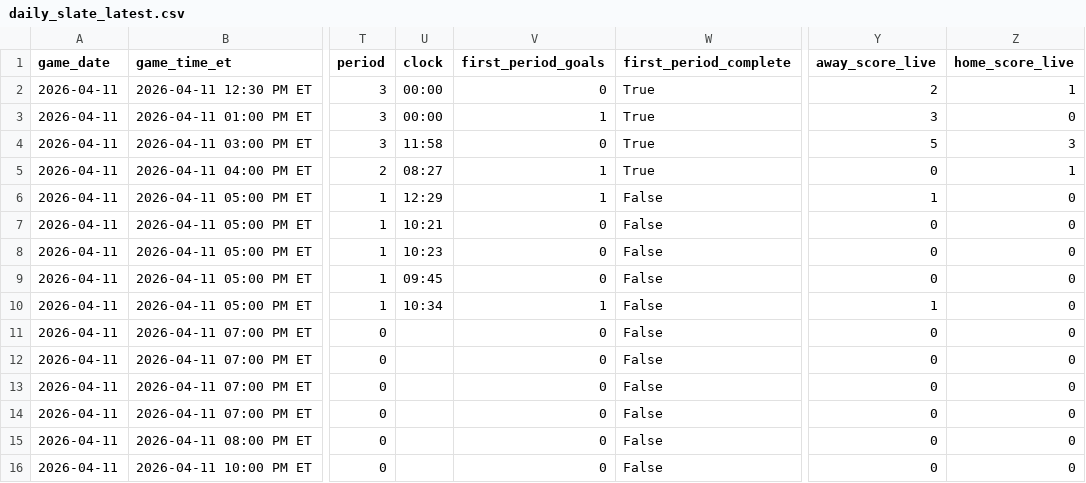
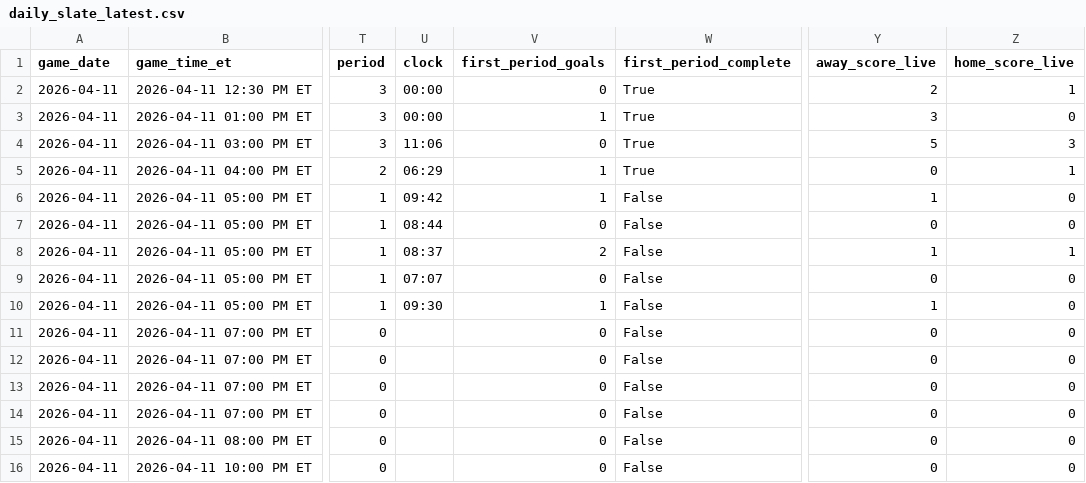
Before and after one commit to gauravgandhi01/first_period_stats, a CSV file: live/daily_slate_latest.csv, drawn as a sheet; only a part is shown, gaps mark what is left out; the diff names each change by its address in the sheet, - before the commit and + after, or states it on an @@ line.

Commit message:
auto: update firstperiodstats outputs for 2026-04-11 (2026-04-11 21:30:02 UTC)

```diff
--- a/live/daily_slate_latest.csv
+++ b/live/daily_slate_latest.csv
-U4 (clock): 11:58
+U4 (clock): 11:06
-U5 (clock): 08:27
+U5 (clock): 06:29
-U6 (clock): 12:29
+U6 (clock): 09:42
-U7 (clock): 10:21
+U7 (clock): 08:44
-U8 (clock): 10:23
+U8 (clock): 08:37
-V8 (first_period_goals): 0
+V8 (first_period_goals): 2
-Y8 (away_score_live): 0
+Y8 (away_score_live): 1
-Z8 (home_score_live): 0
+Z8 (home_score_live): 1
-U9 (clock): 09:45
+U9 (clock): 07:07
-U10 (clock): 10:34
+U10 (clock): 09:30
```
Also changed, not shown: 3 other files.
